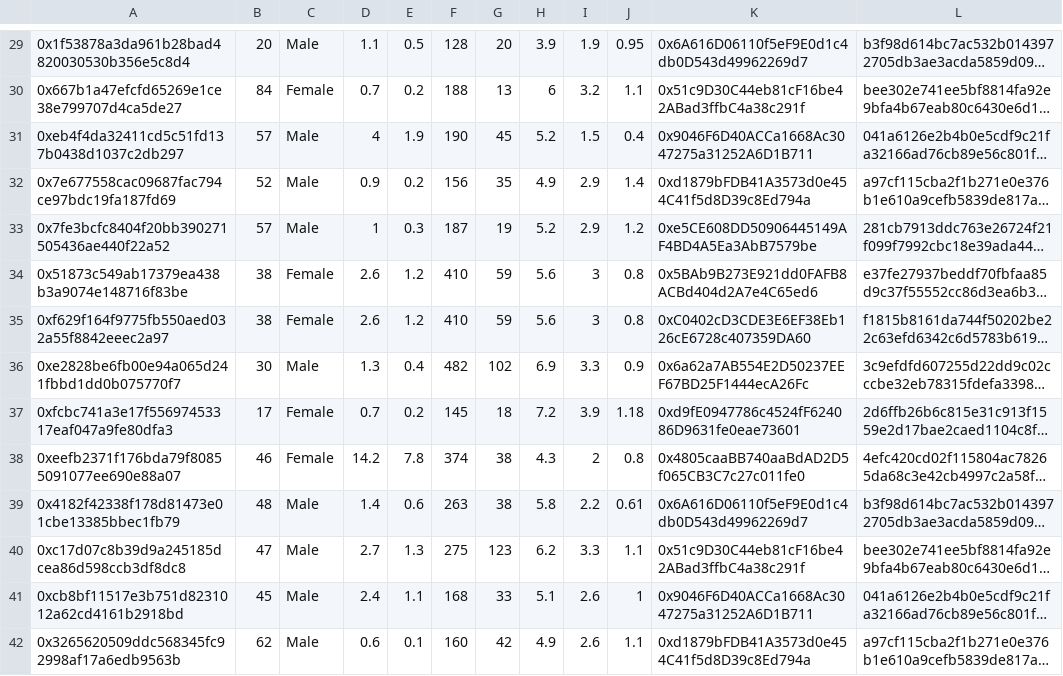
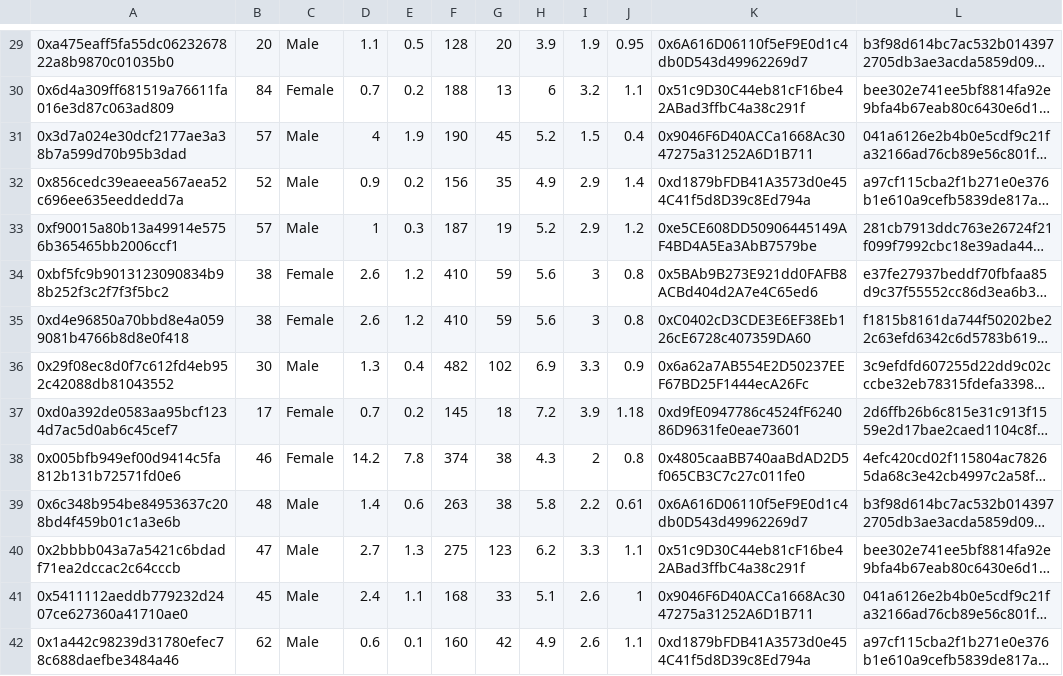
Before and after one commit to nigelmcintyre/sidechain_ehr, a CSV file: loadTest/test_data/indian_liver_patient_doctor_address.csv, drawn as a sheet; only a part is shown, gaps mark what is left out; long unchanged cells end in …; the diff covers the shown part only; the diff names each change by its address in the sheet, - before the commit and + after, or states it on an @@ line.

```diff
--- a/loadTest/test_data/indian_liver_patient_doctor_address.csv
+++ b/loadTest/test_data/indian_liver_patient_doctor_address.csv
-A29: 0x1f53878a3da961b28bad4820030530b356e5c8d4
+A29: 0xa475eaff5fa55dc0623267822a8b9870c01035b0
-A30: 0x667b1a47efcfd65269e1ce38e799707d4ca5de27
+A30: 0x6d4a309ff681519a76611fa016e3d87c063ad809
-A31: 0xeb4f4da32411cd5c51fd137b0438d1037c2db297
+A31: 0x3d7a024e30dcf2177ae3a38b7a599d70b95b3dad
-A32: 0x7e677558cac09687fac794ce97bdc19fa187fd69
+A32: 0x856cedc39eaeea567aea52c696ee635eeddedd7a
-A33: 0x7fe3bcfc8404f20bb390271505436ae440f22a52
+A33: 0xf90015a80b13a49914e5756b365465bb2006ccf1
-A34: 0x51873c549ab17379ea438b3a9074e148716f83be
+A34: 0xbf5fc9b9013123090834b98b252f3c2f7f3f5bc2
-A35: 0xf629f164f9775fb550aed032a55f8842eeec2a97
+A35: 0xd4e96850a70bbd8e4a0599081b4766b8d8e0f418
-A36: 0xe2828be6fb00e94a065d241fbbd1dd0b075770f7
+A36: 0x29f08ec8d0f7c612fd4eb952c42088db81043552
-A37: 0xfcbc741a3e17f55697453317eaf047a9fe80dfa3
+A37: 0xd0a392de0583aa95bcf1234d7ac5d0ab6c45cef7
-A38: 0xeefb2371f176bda79f80855091077ee690e88a07
+A38: 0x005bfb949ef00d9414c5fa812b131b72571fd0e6
-A39: 0x4182f42338f178d81473e01cbe13385bbec1fb79
+A39: 0x6c348b954be84953637c208bd4f459b01c1a3e6b
-A40: 0xc17d07c8b39d9a245185dcea86d598ccb3df8dc8
+A40: 0x2bbbb043a7a5421c6bdadf71ea2dccac2c64cccb
-A41: 0xcb8bf11517e3b751d8231012a62cd4161b2918bd
+A41: 0x5411112aeddb779232d2407ce627360a41710ae0
-A42: 0x3265620509ddc568345fc92998af17a6edb9563b
+A42: 0x1a442c98239d31780efec78c688daefbe3484a46
```
Also changed, not shown: 86 edited cells elsewhere in this file, loadTest/test_data/update_indian_liver.csv, 25 other files.
